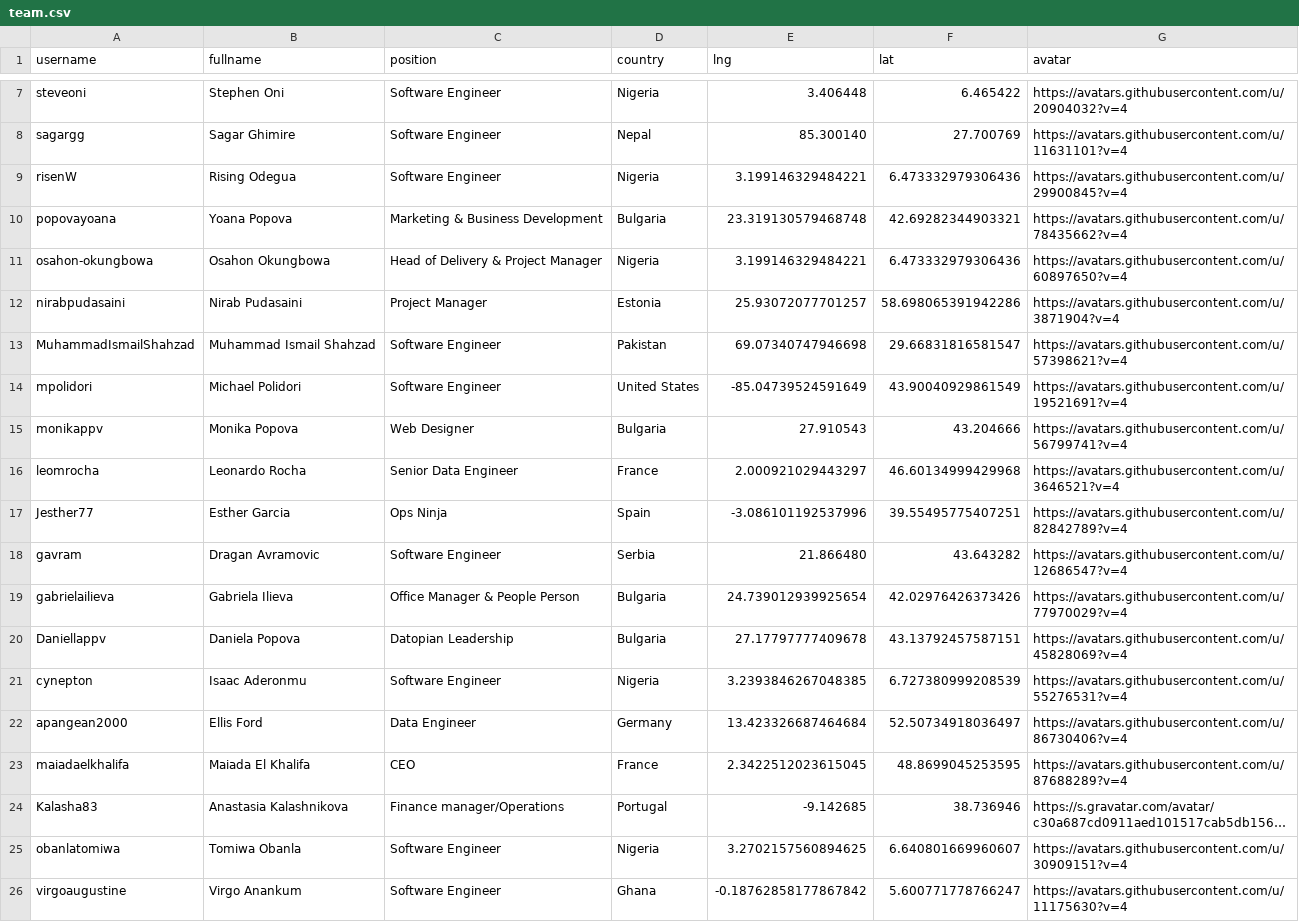
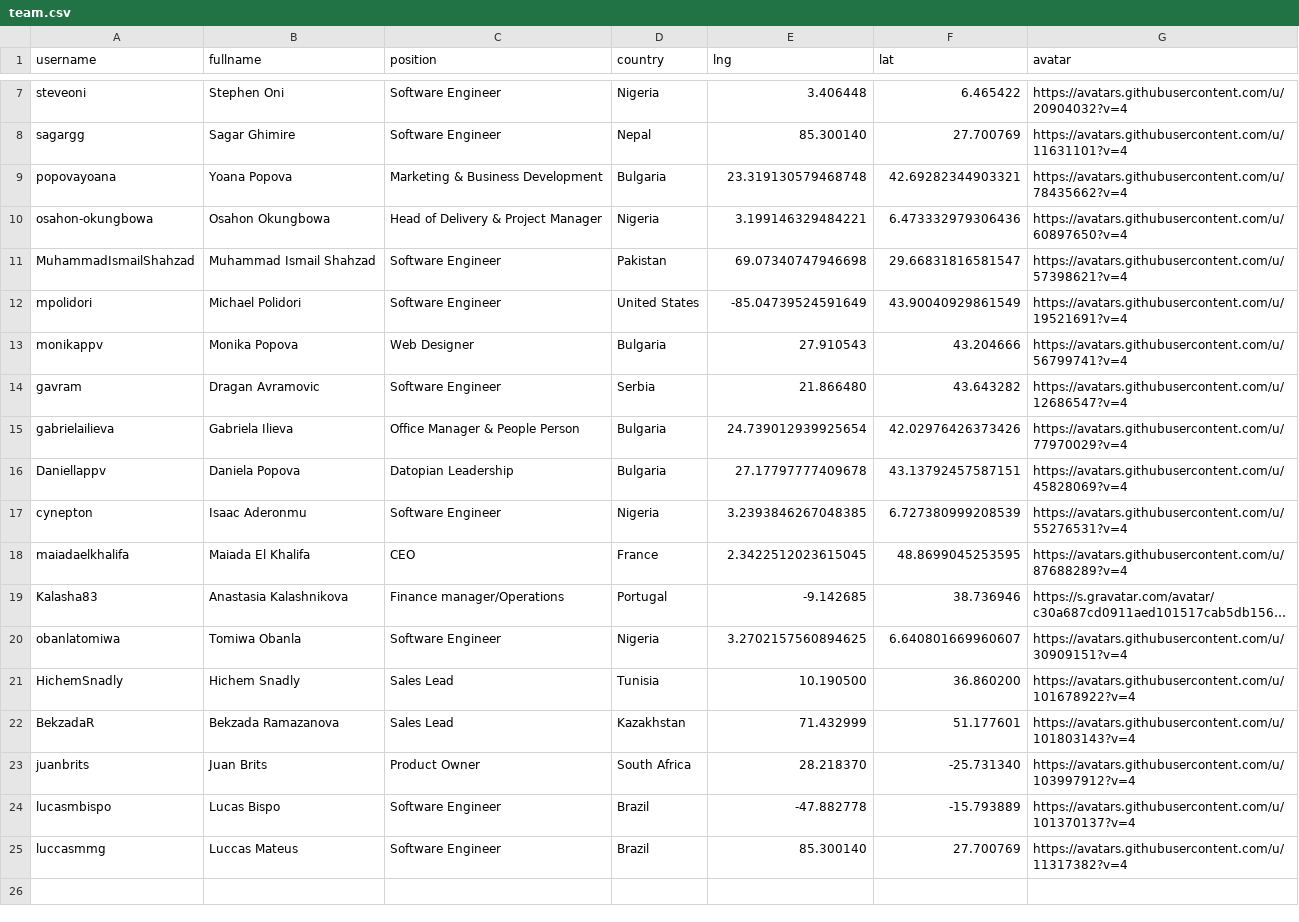
Before and after one commit to datopian/team, a CSV file: data/team.csv, drawn as a sheet; only a part is shown, gaps mark what is left out; long unchanged cells end in …; removed rows and columns are numbered as before the commit, all else as after; the diff names each change by its address in the sheet, - before the commit and + after, or states it on an @@ line.

Commit message:
Updated list of people

```diff
--- a/data/team.csv
+++ b/data/team.csv
-row 9: risenW | Rising Odegua | Software Engineer | Nigeria | 3.199146329484221 | 6.473332979306436 | https://avatars.githubusercontent.com/u/29900845?v=4
-row 12: nirabpudasaini | Nirab Pudasaini | Project Manager | Estonia | 25.93072077701257 | 58.698065391942286 | https://avatars.githubusercontent.com/u/3871904?v=4
-row 16: leomrocha | Leonardo Rocha | Senior Data Engineer | France | 2.000921029443297 | 46.60134999429968 | https://avatars.githubusercontent.com/u/3646521?v=4
-row 17: Jesther77 | Esther Garcia | Ops Ninja | Spain | -3.086101192537996 | 39.55495775407251 | https://avatars.githubusercontent.com/u/82842789?v=4
-row 22: apangean2000 | Ellis Ford | Data Engineer | Germany | 13.423326687464684 | 52.50734918036497 | https://avatars.githubusercontent.com/u/86730406?v=4
-row 26: virgoaugustine | Virgo Anankum | Software Engineer | Ghana | -0.18762858177867842 | 5.600771778766247 | https://avatars.githubusercontent.com/u/11175630?v=4
+row 21: HichemSnadly | Hichem Snadly | Sales Lead | Tunisia | 10.190500 | 36.860200 | https://avatars.githubusercontent.com/u/101678922?v=4
+row 22: BekzadaR | Bekzada Ramazanova | Sales Lead | Kazakhstan | 71.432999 | 51.177601 | https://avatars.githubusercontent.com/u/101803143?v=4
+row 23: juanbrits | Juan Brits | Product Owner | South Africa | 28.218370 | -25.731340 | https://avatars.githubusercontent.com/u/103997912?v=4
+row 24: lucasmbispo | Lucas Bispo | Software Engineer | Brazil | -47.882778 | -15.793889 | https://avatars.githubusercontent.com/u/101370137?v=4
+row 25: luccasmmg | Luccas Mateus | Software Engineer | Brazil | 85.300140 | 27.700769 | https://avatars.githubusercontent.com/u/11317382?v=4
```
